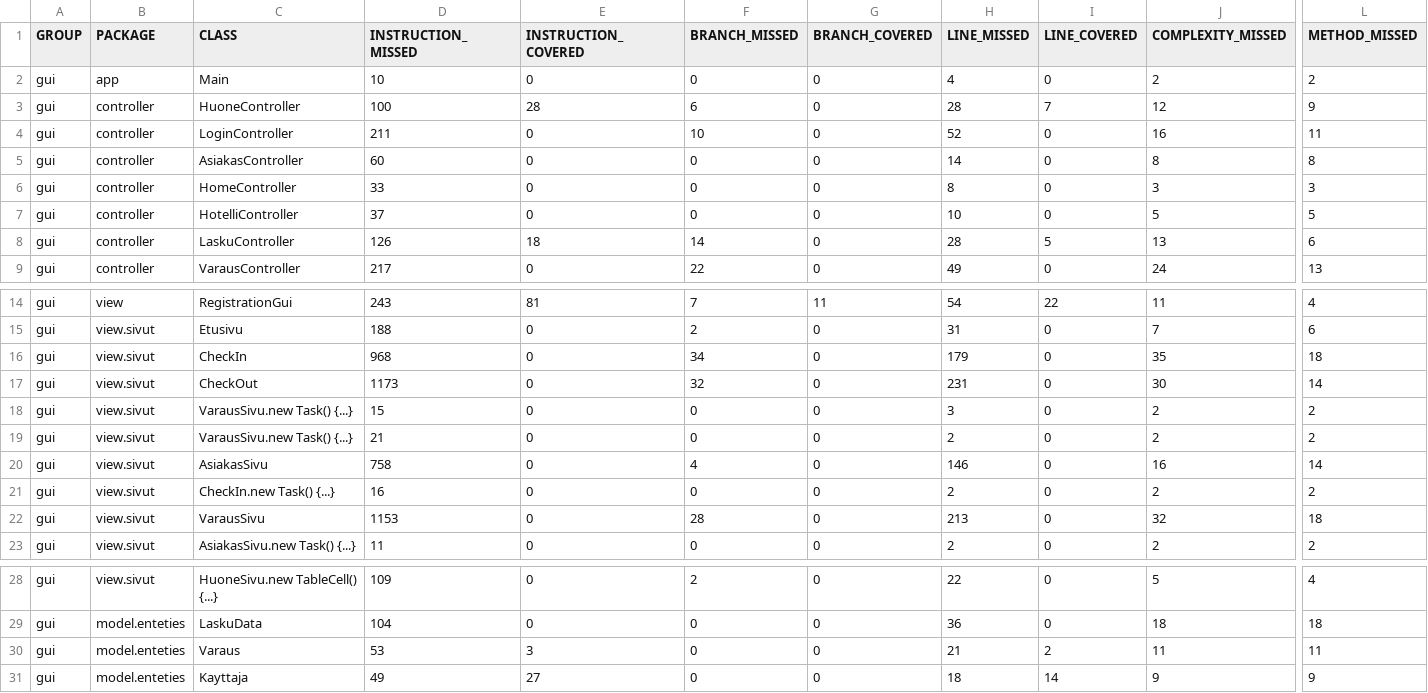
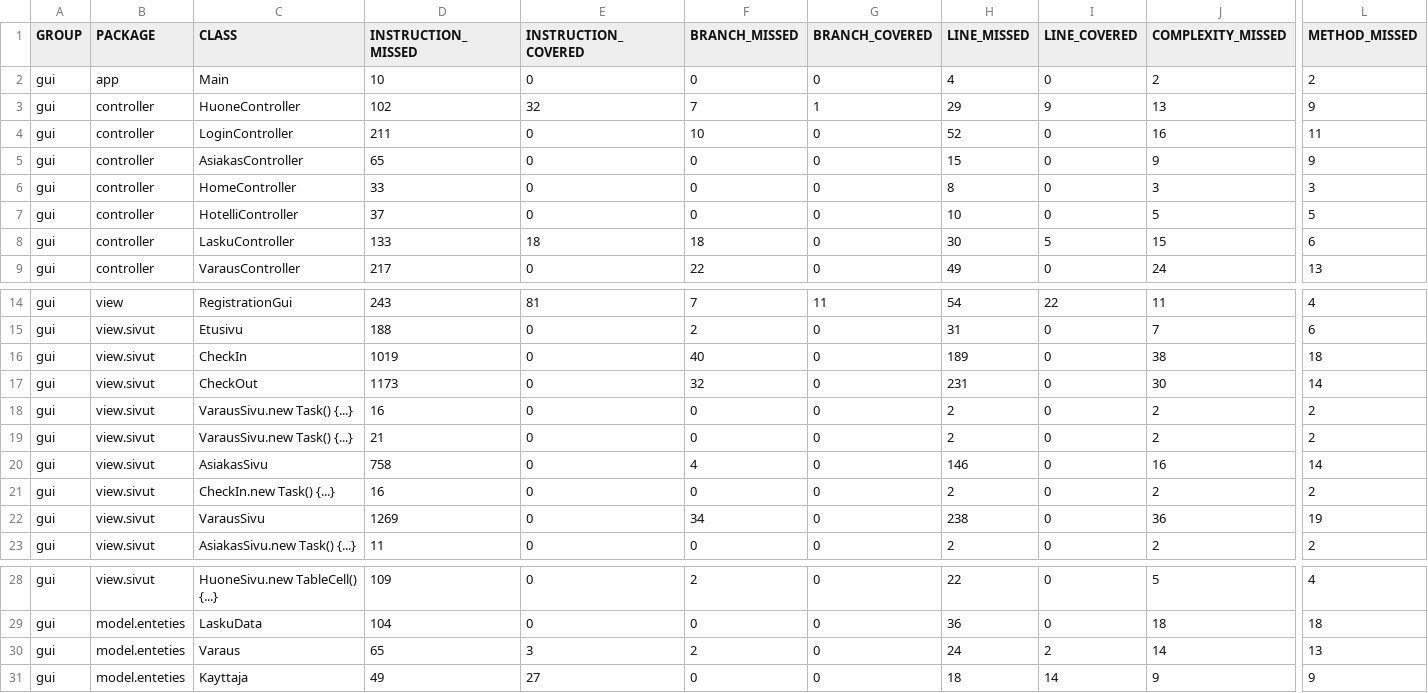
Before and after one commit to PetraHauk/OhtuProjekti, a CSV file: target/site/jacoco/jacoco.csv, drawn as a sheet; only a part is shown, gaps mark what is left out; the diff names each change by its address in the sheet, - before the commit and + after, or states it on an @@ line.

```diff
--- a/target/site/jacoco/jacoco.csv
+++ b/target/site/jacoco/jacoco.csv
-D3 (INSTRUCTION_MISSED): 100
+D3 (INSTRUCTION_MISSED): 102
-E3 (INSTRUCTION_COVERED): 28
+E3 (INSTRUCTION_COVERED): 32
-F3 (BRANCH_MISSED): 6
+F3 (BRANCH_MISSED): 7
-G3 (BRANCH_COVERED): 0
+G3 (BRANCH_COVERED): 1
-H3 (LINE_MISSED): 28
+H3 (LINE_MISSED): 29
-I3 (LINE_COVERED): 7
+I3 (LINE_COVERED): 9
-J3 (COMPLEXITY_MISSED): 12
+J3 (COMPLEXITY_MISSED): 13
-D5 (INSTRUCTION_MISSED): 60
+D5 (INSTRUCTION_MISSED): 65
-H5 (LINE_MISSED): 14
+H5 (LINE_MISSED): 15
-J5 (COMPLEXITY_MISSED): 8
+J5 (COMPLEXITY_MISSED): 9
-L5 (METHOD_MISSED): 8
+L5 (METHOD_MISSED): 9
-D8 (INSTRUCTION_MISSED): 126
+D8 (INSTRUCTION_MISSED): 133
-F8 (BRANCH_MISSED): 14
+F8 (BRANCH_MISSED): 18
-H8 (LINE_MISSED): 28
+H8 (LINE_MISSED): 30
-J8 (COMPLEXITY_MISSED): 13
+J8 (COMPLEXITY_MISSED): 15
-D16 (INSTRUCTION_MISSED): 968
+D16 (INSTRUCTION_MISSED): 1019
-F16 (BRANCH_MISSED): 34
+F16 (BRANCH_MISSED): 40
-H16 (LINE_MISSED): 179
+H16 (LINE_MISSED): 189
-J16 (COMPLEXITY_MISSED): 35
+J16 (COMPLEXITY_MISSED): 38
-D18 (INSTRUCTION_MISSED): 15
+D18 (INSTRUCTION_MISSED): 16
-H18 (LINE_MISSED): 3
+H18 (LINE_MISSED): 2
-D22 (INSTRUCTION_MISSED): 1153
+D22 (INSTRUCTION_MISSED): 1269
-F22 (BRANCH_MISSED): 28
+F22 (BRANCH_MISSED): 34
-H22 (LINE_MISSED): 213
+H22 (LINE_MISSED): 238
-J22 (COMPLEXITY_MISSED): 32
+J22 (COMPLEXITY_MISSED): 36
-L22 (METHOD_MISSED): 18
+L22 (METHOD_MISSED): 19
-D30 (INSTRUCTION_MISSED): 53
+D30 (INSTRUCTION_MISSED): 65
-F30 (BRANCH_MISSED): 0
+F30 (BRANCH_MISSED): 2
-H30 (LINE_MISSED): 21
+H30 (LINE_MISSED): 24
-J30 (COMPLEXITY_MISSED): 11
+J30 (COMPLEXITY_MISSED): 14
-L30 (METHOD_MISSED): 11
+L30 (METHOD_MISSED): 13
```
Also changed, not shown: 43 other files.
